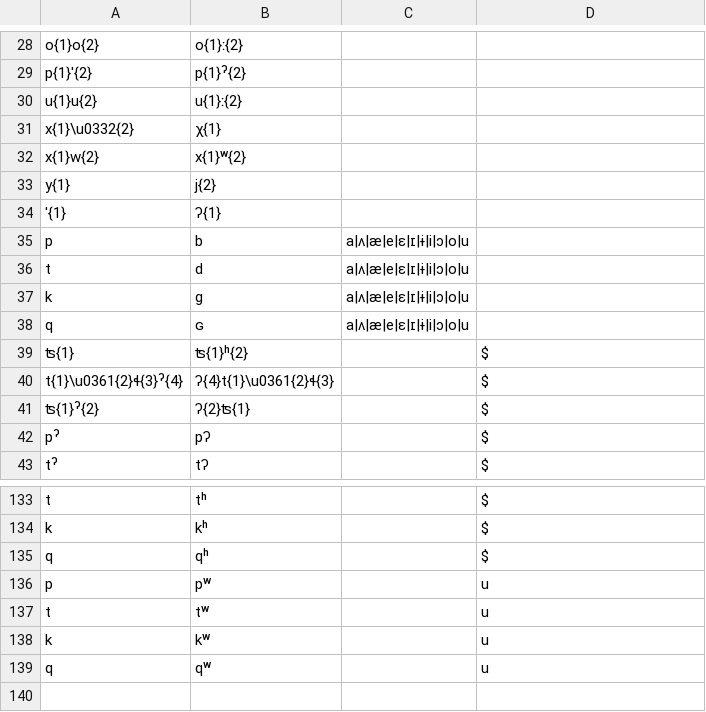
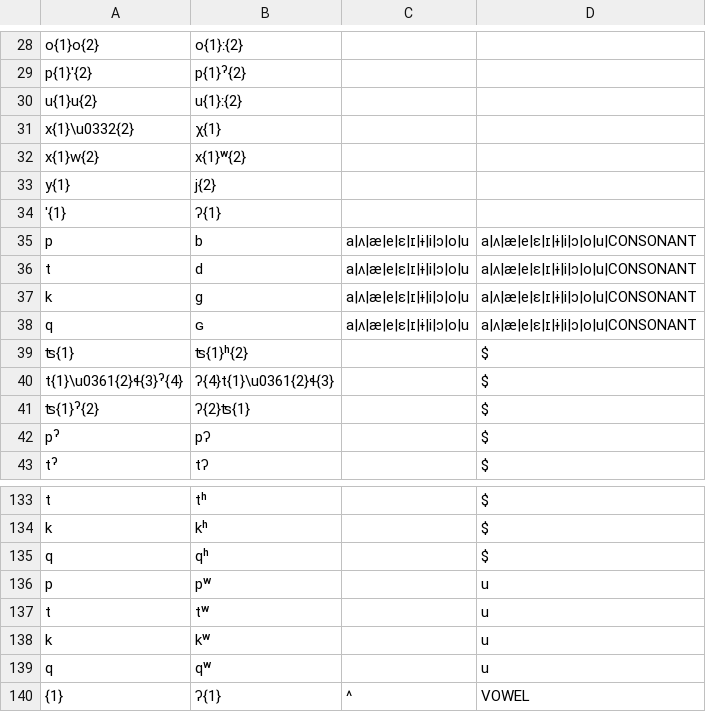
Before and after one commit to roedoejet/g2p, a CSV file: g2p/cors/langs/git/Orthography_Deterministic.csv, drawn as a sheet; only a part is shown, gaps mark what is left out.

```diff
--- a/g2p/cors/langs/git/Orthography_Deterministic.csv
+++ b/g2p/cors/langs/git/Orthography_Deterministic.csv
@@ -34,6 +34,6 @@ y{1},j{2}
 '{1},ʔ{1}
-p,b,a|ʌ|æ|e|ɛ|ɪ|ɨ|i|ɔ|o|u
-t,d,a|ʌ|æ|e|ɛ|ɪ|ɨ|i|ɔ|o|u
-k,g,a|ʌ|æ|e|ɛ|ɪ|ɨ|i|ɔ|o|u
-q,ɢ,a|ʌ|æ|e|ɛ|ɪ|ɨ|i|ɔ|o|u
+p,b,a|ʌ|æ|e|ɛ|ɪ|ɨ|i|ɔ|o|u,a|ʌ|æ|e|ɛ|ɪ|ɨ|i|ɔ|o|u|CONSONANT
+t,d,a|ʌ|æ|e|ɛ|ɪ|ɨ|i|ɔ|o|u,a|ʌ|æ|e|ɛ|ɪ|ɨ|i|ɔ|o|u|CONSONANT
+k,g,a|ʌ|æ|e|ɛ|ɪ|ɨ|i|ɔ|o|u,a|ʌ|æ|e|ɛ|ɪ|ɨ|i|ɔ|o|u|CONSONANT
+q,ɢ,a|ʌ|æ|e|ɛ|ɪ|ɨ|i|ɔ|o|u,a|ʌ|æ|e|ɛ|ɪ|ɨ|i|ɔ|o|u|CONSONANT
 ʦ{1},ʦ{1}ʰ{2},,$
@@ -139 +139,2 @@ k,kʷ,,u
 q,qʷ,,u
+{1},ʔ{1},^,VOWEL
```
Also changed, not shown: g2p/cors/langs/git/Orthography.csv.
